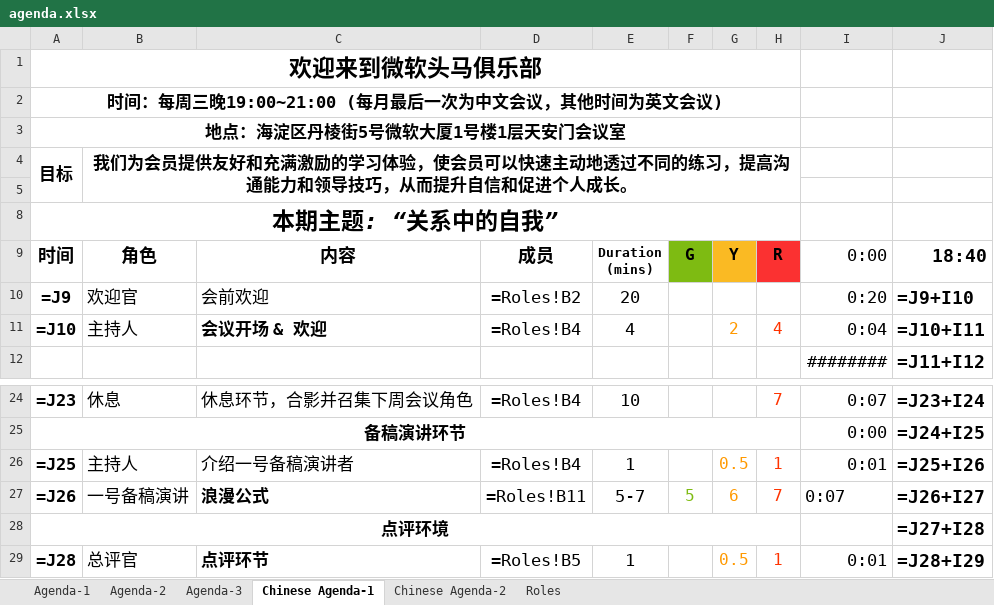
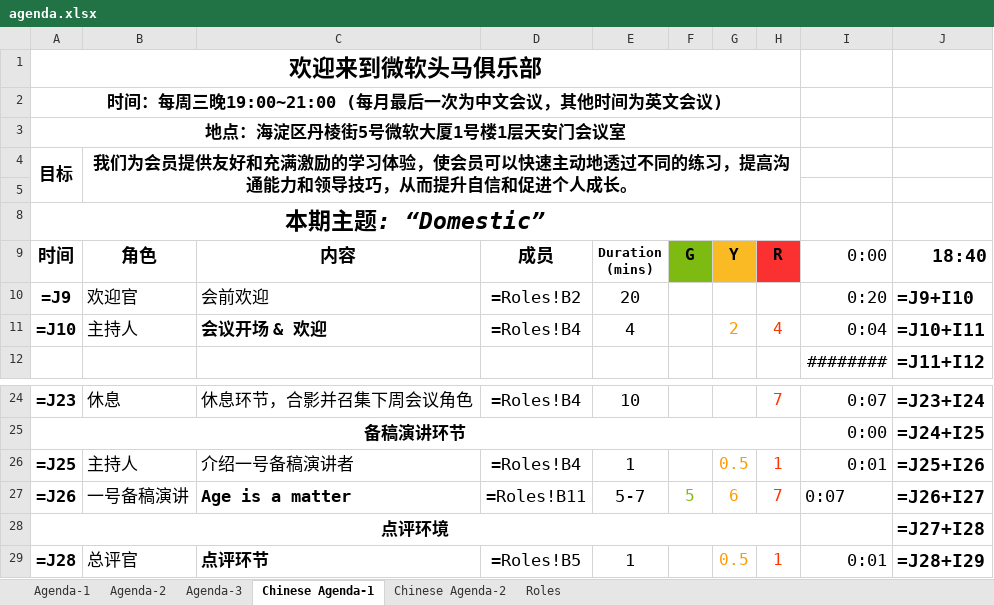
Before and after one commit to elliotzh/ms-toastmaster, an Excel workbook: agenda_generator/output/agenda.xlsx, sheet Chinese Agenda-1, drawn as a sheet; only a part is shown, gaps mark what is left out; values as stored, in another font and other column widths than the file's, no borders; formulas without a stored value are shown as written; charts and pictures not drawn; the diff names each change by its address in the sheet, - before the commit and + after, or states it on an @@ line.

```diff
--- a/agenda_generator/output/agenda.xlsx (sheet Chinese Agenda-1)
+++ b/agenda_generator/output/agenda.xlsx (sheet Chinese Agenda-1)
-A8 (时间): 本期主题: “关系中的自我”
+A8 (时间): 本期主题: “Domestic”
-C27 (内容): 浪漫公式
+C27 (内容): Age is a matter
```
Also changed, not shown: sheet Roles, 2 other files.
